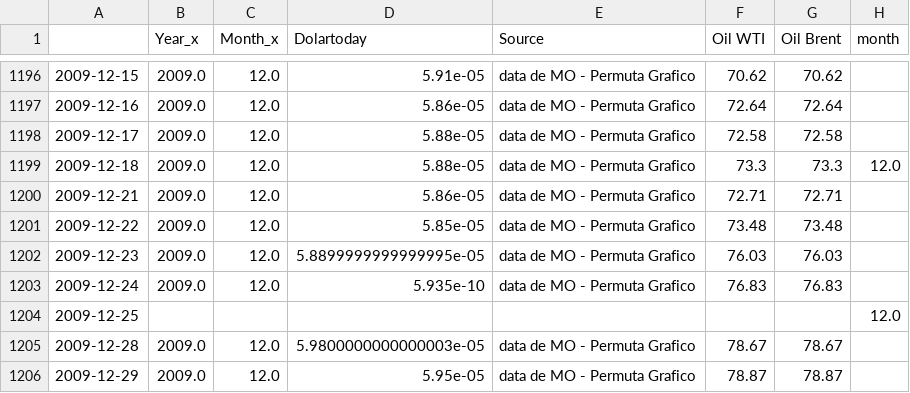
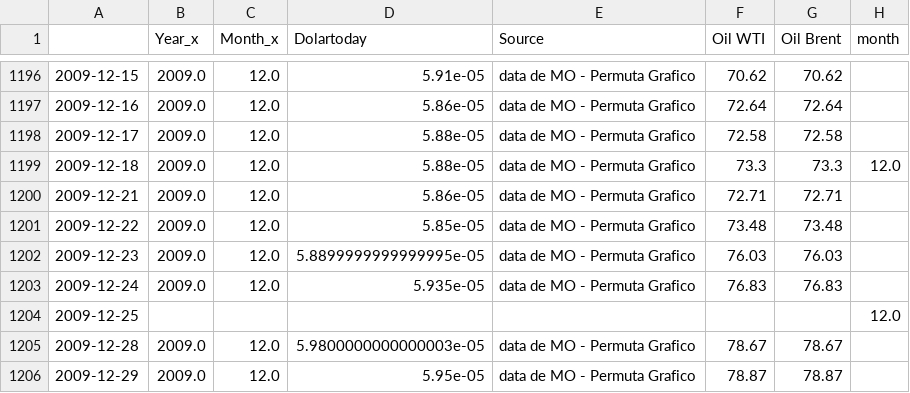
Before and after one commit to frankmuci/venezuela_fx, a CSV file: venezuela_fx/data/merge.csv, drawn as a sheet; only a part is shown, gaps mark what is left out; the diff names each change by its address in the sheet, - before the commit and + after, or states it on an @@ line.

Commit message:
csv wo anomalies

```diff
--- a/venezuela_fx/data/merge.csv
+++ b/venezuela_fx/data/merge.csv
-D1203 (Dolartoday): 5.935e-10
+D1203 (Dolartoday): 5.935e-05
```
